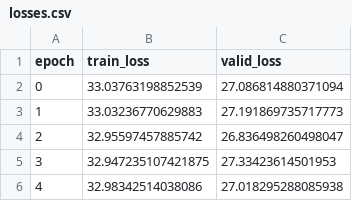
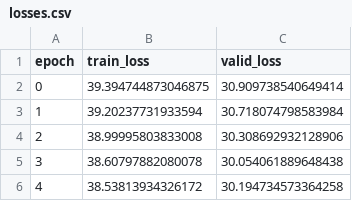
Before and after one commit to yusufozgur/DeepLife, a CSV file: Deeplife/hackhathon/save_model/vega/losses.csv, drawn as a sheet.

```diff
--- a/Deeplife/hackhathon/save_model/vega/losses.csv
+++ b/Deeplife/hackhathon/save_model/vega/losses.csv
@@ -1,6 +1,6 @@
 epoch,train_loss,valid_loss
-0,33.03763198852539,27.086814880371094
-1,33.03236770629883,27.191869735717773
-2,32.95597457885742,26.836498260498047
-3,32.947235107421875,27.33423614501953
-4,32.98342514038086,27.018295288085938
+0,39.394744873046875,30.909738540649414
+1,39.20237731933594,30.718074798583984
+2,38.99995803833008,30.308692932128906
+3,38.60797882080078,30.054061889648438
+4,38.53813934326172,30.194734573364258
```
Also changed, not shown: 7 other files.
